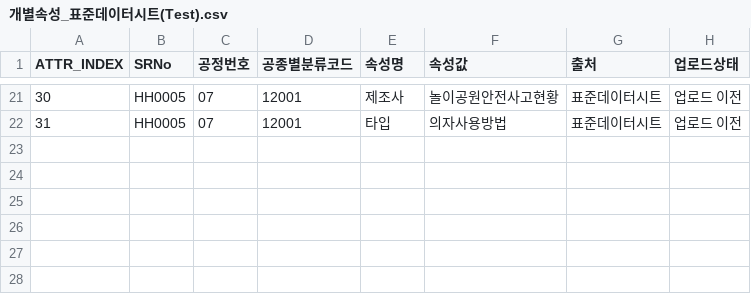
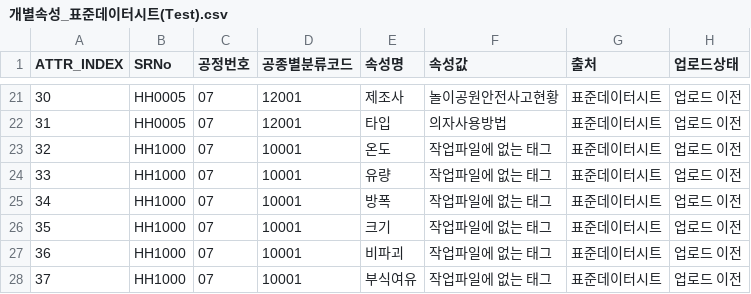
Before and after one commit to ggapsang/Data_Insight, a CSV file: Support Process Management/test_file/개별속성_표준데이터시트(Test).csv, drawn as a sheet; only a part is shown, gaps mark what is left out; the diff names each change by its address in the sheet, - before the commit and + after, or states it on an @@ line.

```diff
--- a/Support Process Management/test_file/개별속성_표준데이터시트(Test).csv
+++ b/Support Process Management/test_file/개별속성_표준데이터시트(Test).csv
+row 23: 32 | HH1000 | 07 | 10001 | 온도 | 작업파일에 없는 태그 | 표준데이터시트 | 업로드 이전
+row 24: 33 | HH1000 | 07 | 10001 | 유량 | 작업파일에 없는 태그 | 표준데이터시트 | 업로드 이전
+row 25: 34 | HH1000 | 07 | 10001 | 방폭 | 작업파일에 없는 태그 | 표준데이터시트 | 업로드 이전
+row 26: 35 | HH1000 | 07 | 10001 | 크기 | 작업파일에 없는 태그 | 표준데이터시트 | 업로드 이전
+row 27: 36 | HH1000 | 07 | 10001 | 비파괴 | 작업파일에 없는 태그 | 표준데이터시트 | 업로드 이전
+row 28: 37 | HH1000 | 07 | 10001 | 부식여유 | 작업파일에 없는 태그 | 표준데이터시트 | 업로드 이전
```
Also changed, not shown: Support Process Management/test_file/개별속성_작업파일(Test)-정답.csv, 1 other file.
